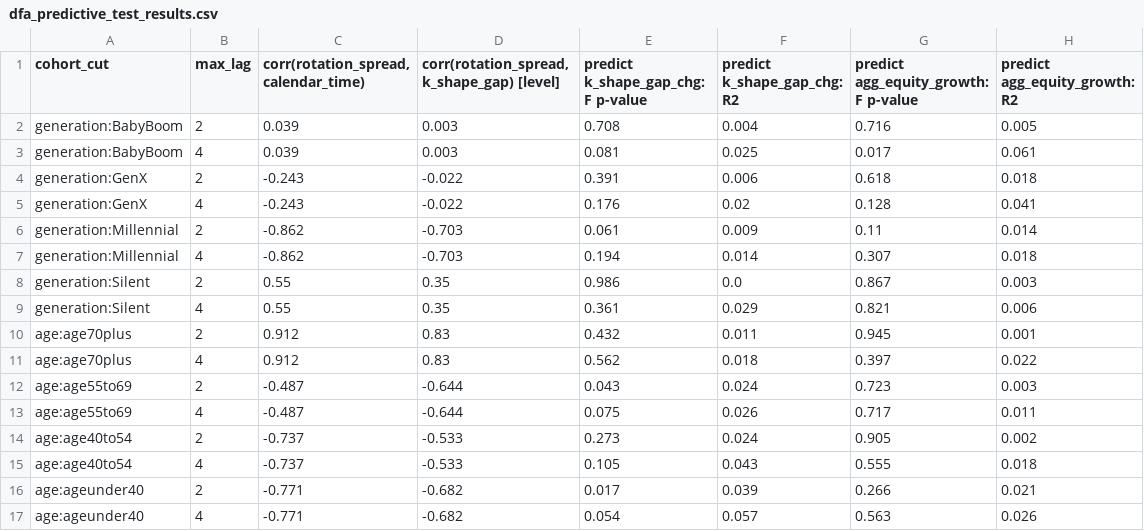
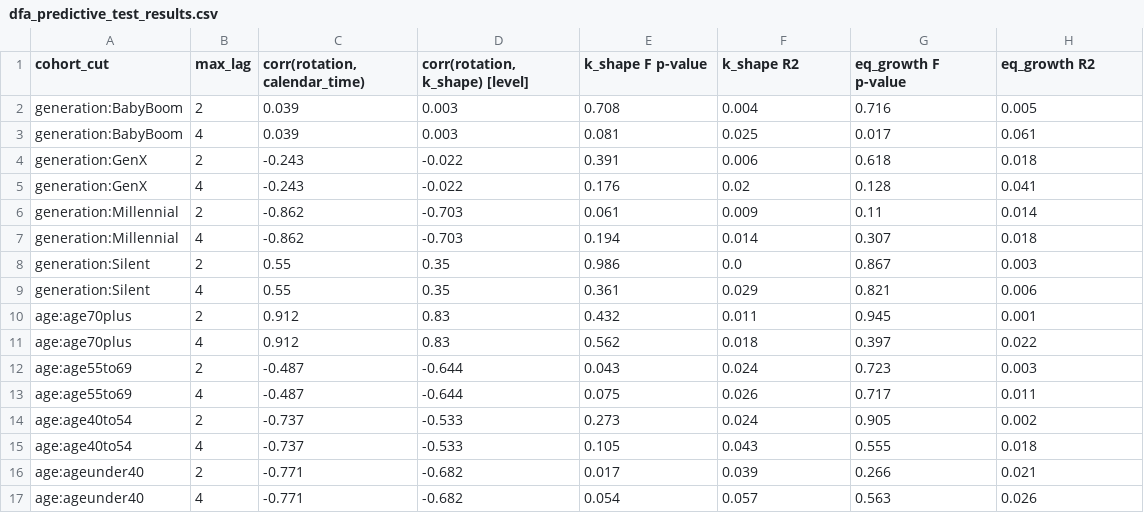
Before and after one commit to dbicknell22/Capstone, a CSV file: pillar2_alpha_model/output/dfa_predictive_test_results.csv, drawn as a sheet.

```diff
--- a/pillar2_alpha_model/output/dfa_predictive_test_results.csv
+++ b/pillar2_alpha_model/output/dfa_predictive_test_results.csv
@@ -1,2 +1,2 @@
-cohort_cut,max_lag,"corr(rotation_spread, calendar_time)","corr(rotation_spread, k_shape_gap) [level]",predict k_shape_gap_chg: F p-value,predict k_shape_gap_chg: R2,predict agg_equity_growth: F p-value,predict agg_equity_growth: R2
+cohort_cut,max_lag,"corr(rotation, calendar_time)","corr(rotation, k_shape) [level]",k_shape F p-value,k_shape R2,eq_growth F p-value,eq_growth R2
 generation:BabyBoom,2,0.039,0.003,0.708,0.004,0.716,0.005
```
Also changed, not shown: k_index_model/output/kindex.csv, 10 other files.
